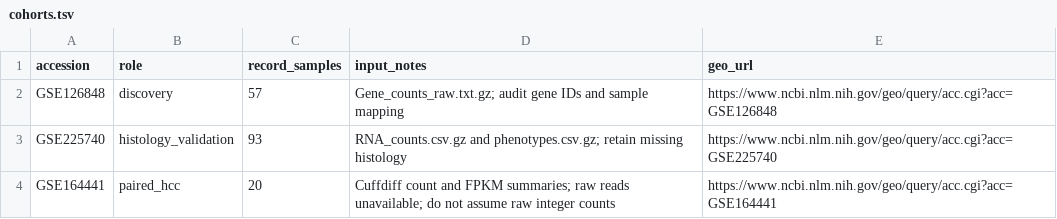
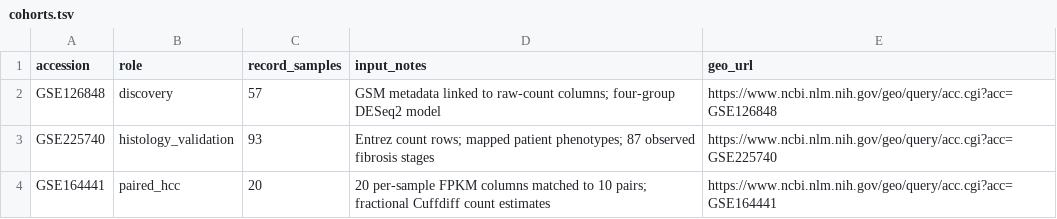
Before and after one commit to feng0214666/masld-hcc-transcriptomics, a TSV file: config/cohorts.tsv, drawn as a sheet.

Commit message:
Document the verified three-cohort results and archive study summaries

```diff
--- a/config/cohorts.tsv
+++ b/config/cohorts.tsv
@@ -1,4 +1,4 @@
 accession	role	record_samples	input_notes	geo_url
-GSE126848	discovery	57	Gene_counts_raw.txt.gz; audit gene IDs and sample mapping	https://www.ncbi.nlm.nih.gov/geo/query/acc.cgi?acc=GSE126848
-GSE225740	histology_validation	93	RNA_counts.csv.gz and phenotypes.csv.gz; retain missing histology	https://www.ncbi.nlm.nih.gov/geo/query/acc.cgi?acc=GSE225740
-GSE164441	paired_hcc	20	Cuffdiff count and FPKM summaries; raw reads unavailable; do not assume raw integer counts	https://www.ncbi.nlm.nih.gov/geo/query/acc.cgi?acc=GSE164441
+GSE126848	discovery	57	GSM metadata linked to raw-count columns; four-group DESeq2 model	https://www.ncbi.nlm.nih.gov/geo/query/acc.cgi?acc=GSE126848
+GSE225740	histology_validation	93	Entrez count rows; mapped patient phenotypes; 87 observed fibrosis stages	https://www.ncbi.nlm.nih.gov/geo/query/acc.cgi?acc=GSE225740
+GSE164441	paired_hcc	20	20 per-sample FPKM columns matched to 10 pairs; fractional Cuffdiff count estimates	https://www.ncbi.nlm.nih.gov/geo/query/acc.cgi?acc=GSE164441
```
Also changed, not shown: 23 other files.
